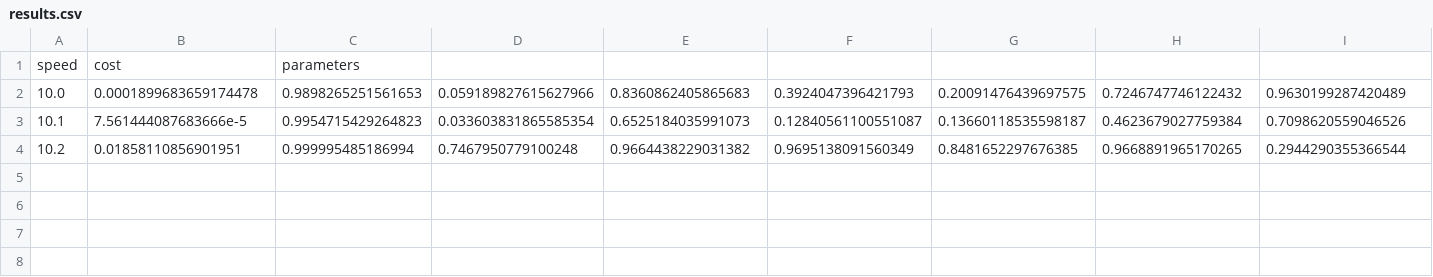
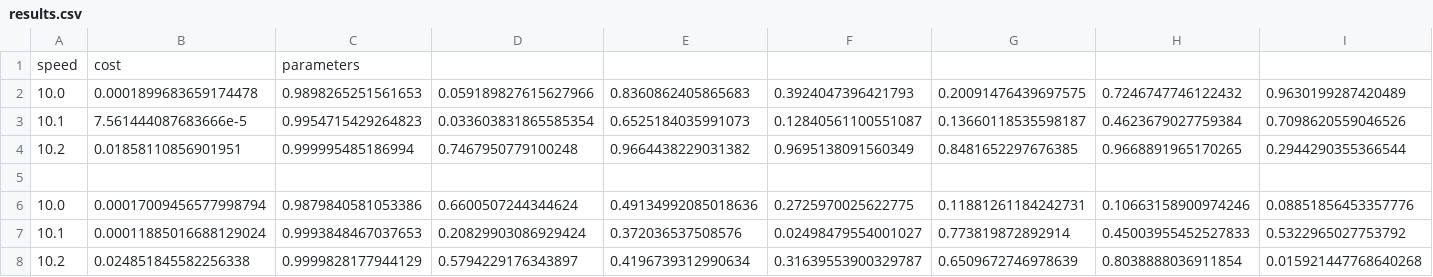
Before and after one commit to TomRottier/SprintingModel_julia, a CSV file: optimisations/sprinter/results.csv, drawn as a sheet; only a part is shown; rows hold the shown columns only; the diff names each change by its address in the sheet, - before the commit and + after, or states it on an @@ line.

```diff
--- a/optimisations/sprinter/results.csv
+++ b/optimisations/sprinter/results.csv
+row 5: (empty)
+row 6: 10.0 | 0.00017009456577998794 | 0.9879840581053386 | 0.6600507244344624 | 0.49134992085018636 | 0.2725970025622775 | 0.11881261184242731 | 0.10663158900974246 | 0.08851856453357776
+row 7: 10.1 | 0.00011885016688129024 | 0.9993848467037653 | 0.20829903086929424 | 0.372036537508576 | 0.02498479554001027 | 0.773819872892914 | 0.45003955452527833 | 0.5322965027753792
+row 8: 10.2 | 0.024851845582256338 | 0.9999828177944129 | 0.5794229176343897 | 0.4196739312990634 | 0.31639553900329787 | 0.6509672746978639 | 0.8038888036911854 | 0.015921447768640268
```
Also changed, not shown: optimisations/college/results.csv, 3 other files.
